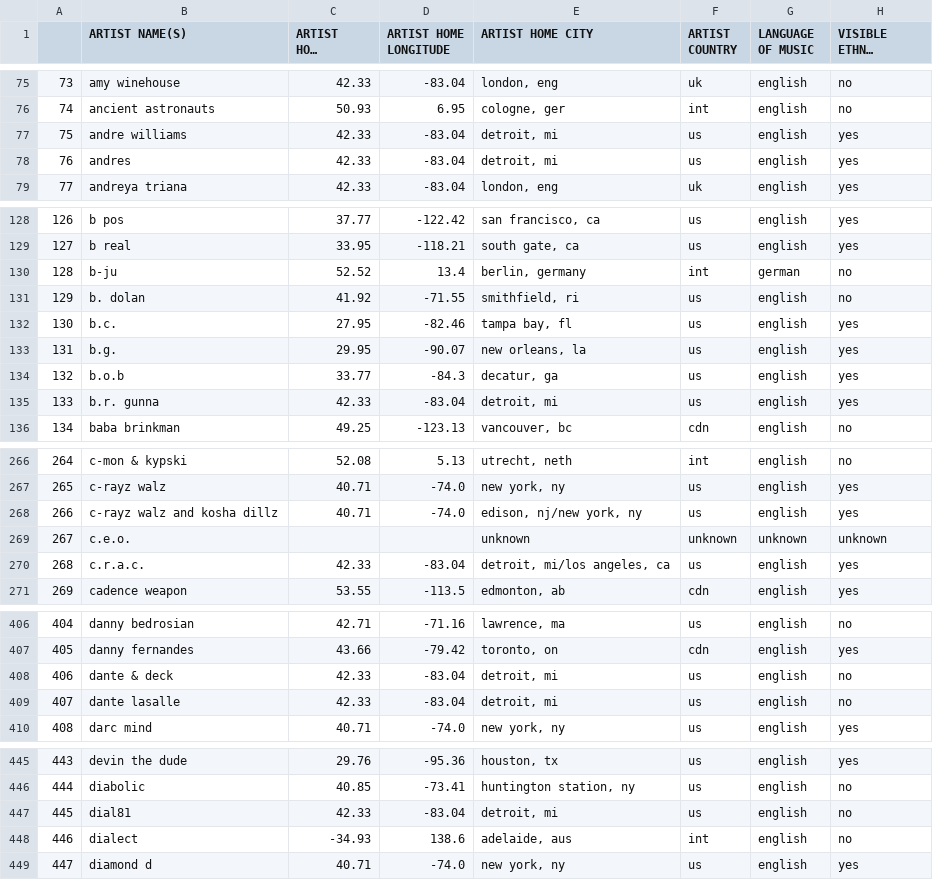
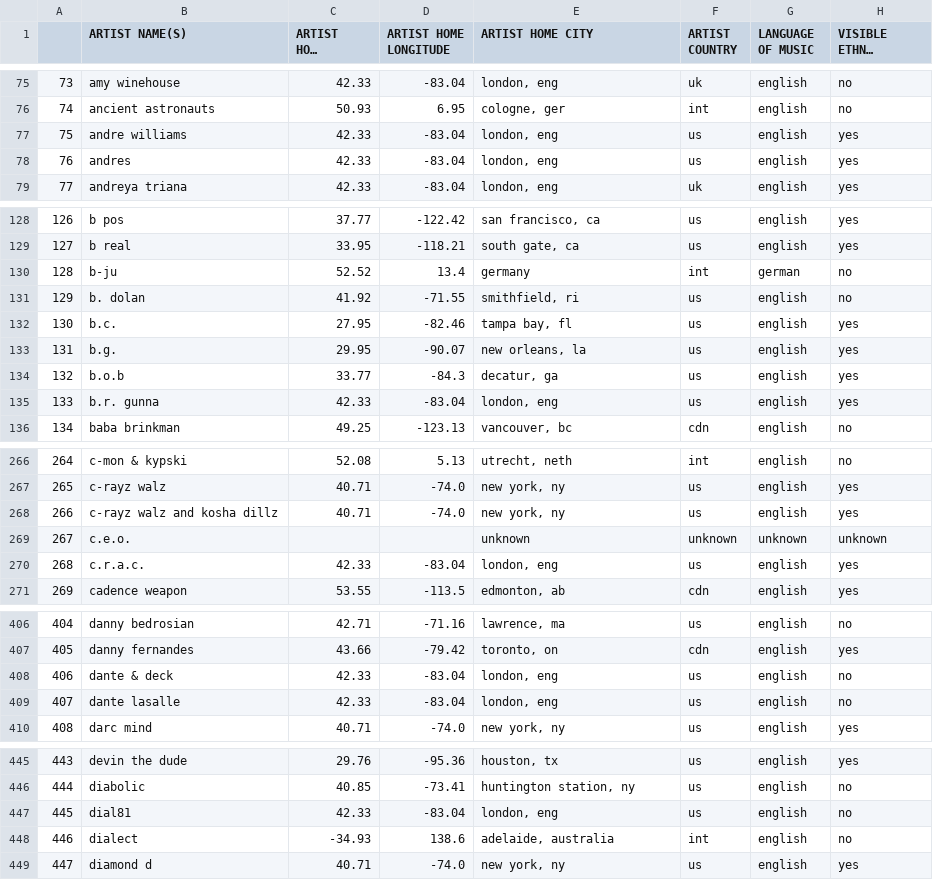
Before and after one commit to OwenBrush/canadian-hip-hop-radio-analysis, a CSV file: artist_table.csv, drawn as a sheet; only a part is shown, gaps mark what is left out; long unchanged cells end in …; the diff covers the shown part only; the diff names each change by its address in the sheet, - before the commit and + after, or states it on an @@ line.

```diff
--- a/artist_table.csv
+++ b/artist_table.csv
-E77:E78 (ARTIST HOME CITY): detroit, mi
+E77:E78 (ARTIST HOME CITY): london, eng
-E130 (ARTIST HOME CITY): berlin, germany
+E130 (ARTIST HOME CITY): germany
-E135 (ARTIST HOME CITY): detroit, mi
+E135 (ARTIST HOME CITY): london, eng
-E268 (ARTIST HOME CITY): edison, nj/new york, ny
+E268 (ARTIST HOME CITY): new york, ny
-E270 (ARTIST HOME CITY): detroit, mi/los angeles, ca
+E270 (ARTIST HOME CITY): london, eng
-E408:E409 (ARTIST HOME CITY): detroit, mi
+E408:E409 (ARTIST HOME CITY): london, eng
-E447 (ARTIST HOME CITY): detroit, mi
+E447 (ARTIST HOME CITY): london, eng
-E448 (ARTIST HOME CITY): adelaide, aus
+E448 (ARTIST HOME CITY): adelaide, australia
```
Also changed, not shown: 70 edited cells elsewhere in this file, station_table.csv, 1 other file.
